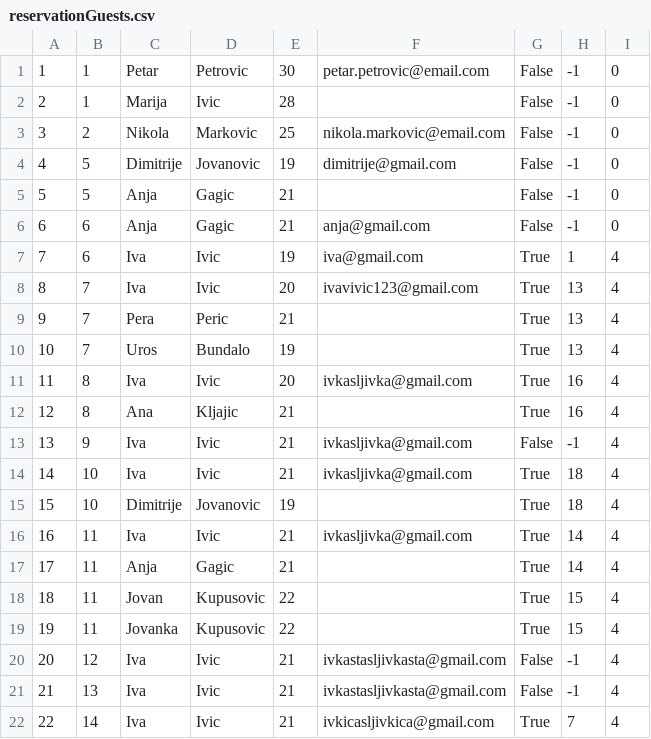
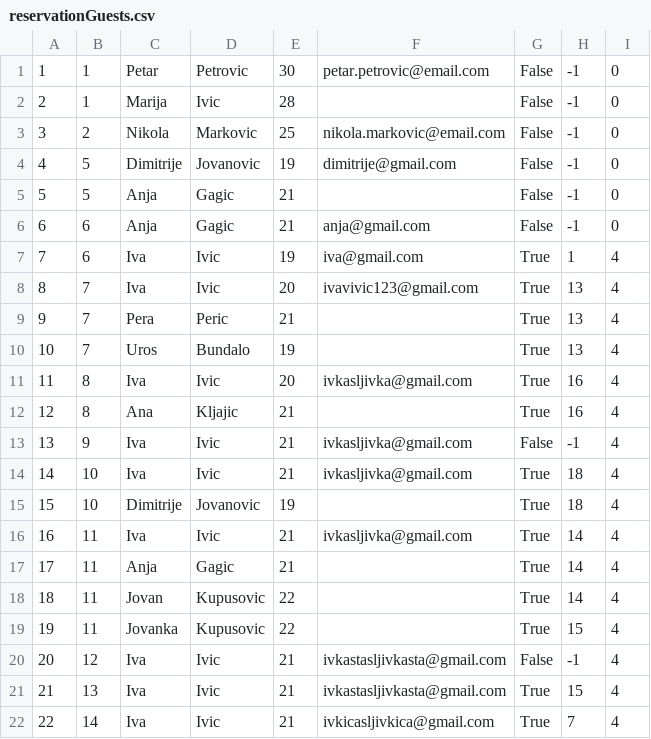
Before and after one commit to Dusan171/student-project-BookingApp, a CSV file: Resources/Data/reservationGuests.csv, drawn as a sheet.

```diff
--- a/Resources/Data/reservationGuests.csv
+++ b/Resources/Data/reservationGuests.csv
@@ -17,6 +17,6 @@
 17|11|Anja|Gagic|21||True|14|4
-18|11|Jovan |Kupusovic|22||True|15|4
+18|11|Jovan |Kupusovic|22||True|14|4
 19|11|Jovanka|Kupusovic|22||True|15|4
 20|12|Iva |Ivic|21|ivkastasljivkasta@gmail.com|False|-1|4
-21|13|Iva|Ivic|21|ivkastasljivkasta@gmail.com|False|-1|4
+21|13|Iva|Ivic|21|ivkastasljivkasta@gmail.com|True|15|4
 22|14|Iva|Ivic|21|ivkicasljivkica@gmail.com|True|7|4
```
Also changed, not shown: Resources/Data/tourReservations.csv, Resources/Data/touristAttendances.csv.
